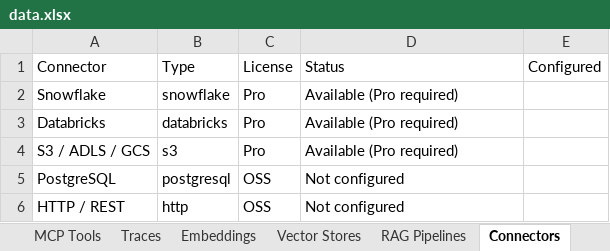
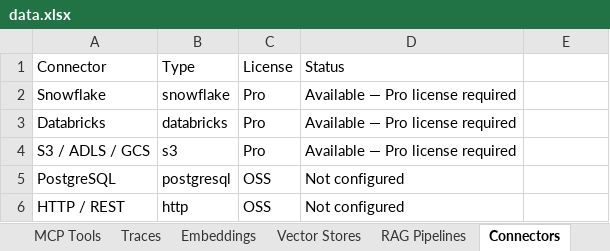
Before and after one commit to Irshadsmart/playwright-agentoven, an Excel workbook: data/data.xlsx, sheet Connectors, drawn as a sheet; values as stored, in another font and other column widths than the file's, no borders; the diff names each change by its address in the sheet, - before the commit and + after, or states it on an @@ line.

```diff
--- a/data/data.xlsx (sheet Connectors)
+++ b/data/data.xlsx (sheet Connectors)
-E1: Configured
+E1: (empty)
-D2:D4 (Status): Available (Pro required)
+D2:D4 (Status): Available — Pro license required
```
Also changed, not shown: sheet Model Catalog, sheet Agents, sheet Providers, sheet Overview - Traces, sheet RAG Pipelines, sheet MCP Tools, 3 more sheets, other sheet tabs, 1 other file.
